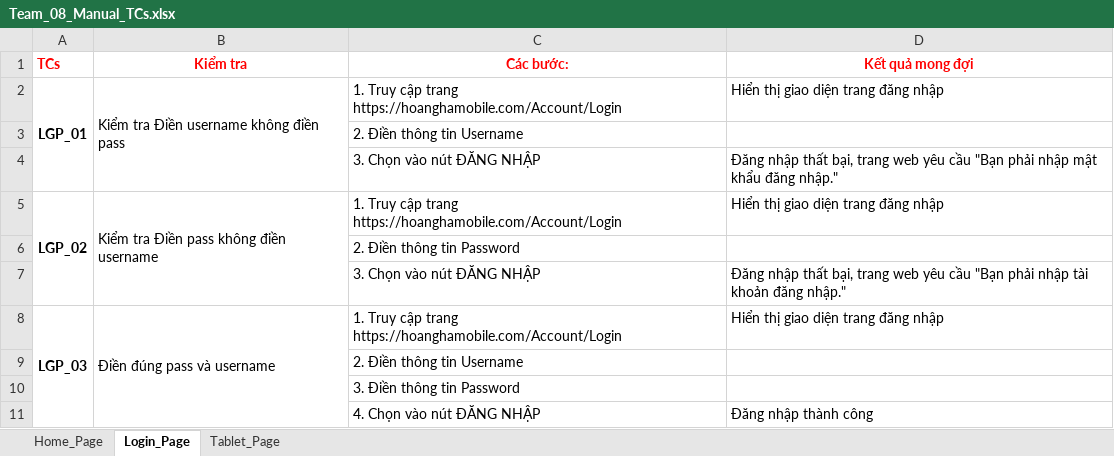
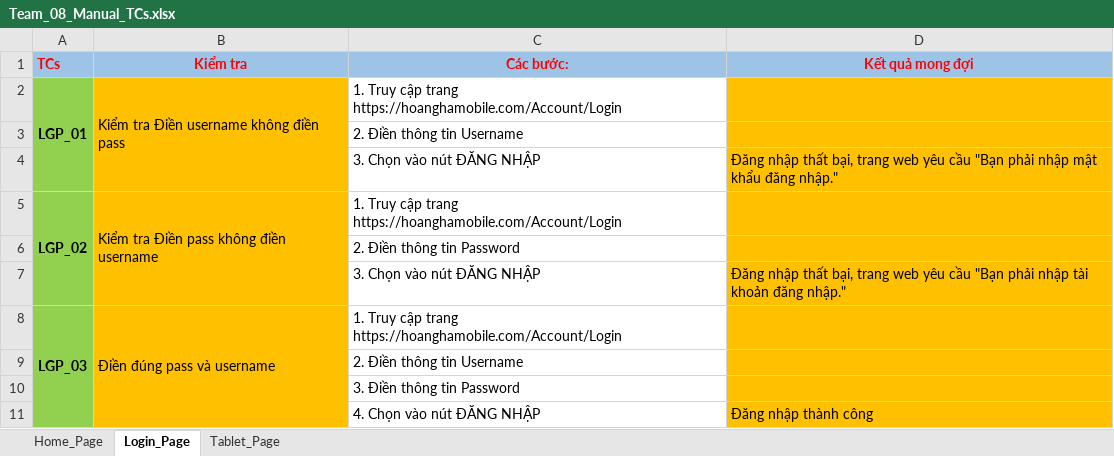
Before and after one commit to ChiThienTran-LAB/DoAnAutomation, an Excel workbook: hoanghamobile/src/resources/Team_08_Manual_TCs.xlsx, sheet Login_Page, drawn as a sheet; values as stored, in another font and other column widths than the file's, no borders; the diff names each change by its address in the sheet, - before the commit and + after, or states it on an @@ line.

```diff
--- a/hoanghamobile/src/resources/Team_08_Manual_TCs.xlsx (sheet Login_Page)
+++ b/hoanghamobile/src/resources/Team_08_Manual_TCs.xlsx (sheet Login_Page)
-A1:D1 fill: none
+A1:D1 fill: #9DC3E6
-A2:A11 fill: none
+A2:A11 fill: #92D050
-B2:B11 fill: none
+B2:B11 fill: #FFC000
-D2 (Kết quả mong đợi): Hiển thị giao diện trang đăng nhập
+D2 (Kết quả mong đợi): (empty)
-D2:D11 fill: none
+D2:D11 fill: #FFC000
-D5 (Kết quả mong đợi): Hiển thị giao diện trang đăng nhập
+D5 (Kết quả mong đợi): (empty)
-D8 (Kết quả mong đợi): Hiển thị giao diện trang đăng nhập
+D8 (Kết quả mong đợi): (empty)
```
Also changed, not shown: sheet Home_Page, sheet Tablet_Page, hoanghamobile/src/resources/data.xlsx.
